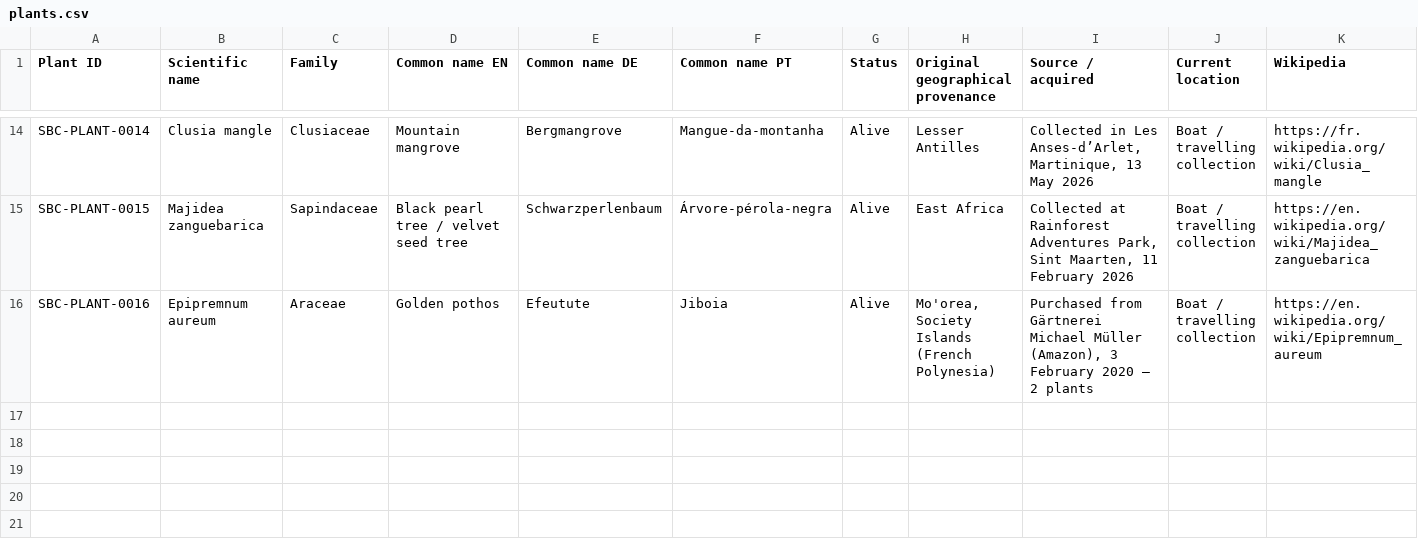
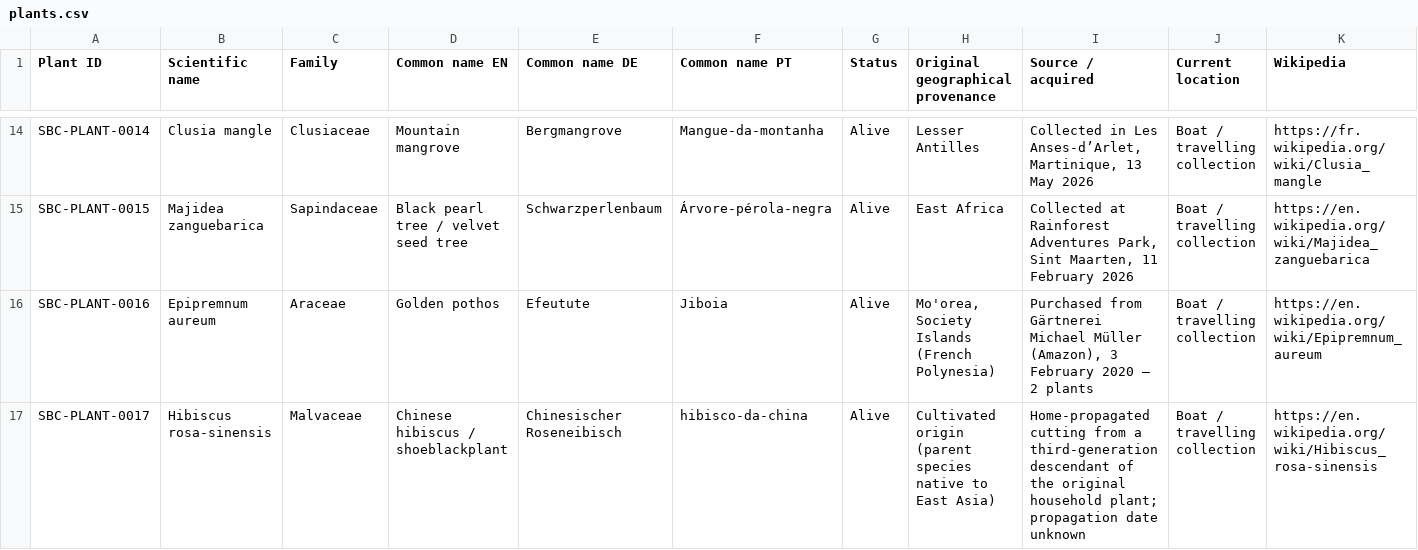
Before and after one commit to Driftwoodye/Driftwood-Garden, a CSV file: plants.csv, drawn as a sheet; only a part is shown, gaps mark what is left out.

```diff
--- a/plants.csv
+++ b/plants.csv
@@ -16 +16,2 @@
 "SBC-PLANT-0016","Epipremnum aureum","Araceae","Golden pothos","Efeutute","Jiboia","Alive","Mo'orea, Society Islands (French Polynesia)","Purchased from Gärtnerei Michael Müller (Amazon), 3 February 2020 – 2 plants","Boat / travelling collection","https://en.wikipedia.org/wiki/Epipremnum_aureum"
+"SBC-PLANT-0017","Hibiscus rosa-sinensis","Malvaceae","Chinese hibiscus / shoeblackplant","Chinesischer Roseneibisch","hibisco-da-china","Alive","Cultivated origin (parent species native to East Asia)","Home-propagated cutting from a third-generation descendant of the original household plant; propagation date unknown","Boat / travelling collection","https://en.wikipedia.org/wiki/Hibiscus_rosa-sinensis"
```
